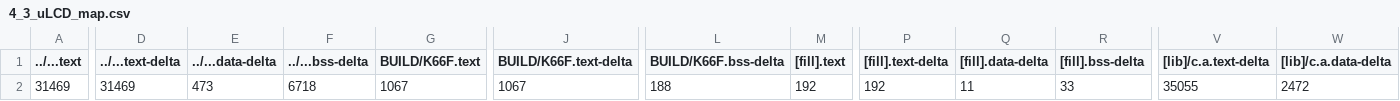
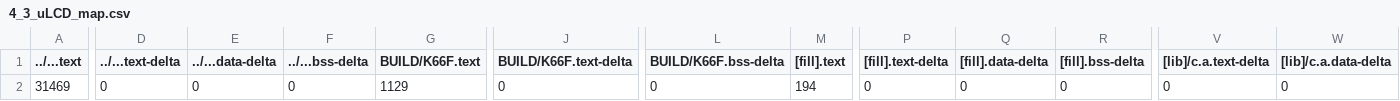
Before and after one commit to d1a2tw/mbed04, a CSV file: 4_3_uLCD/BUILD/K66F/GCC_ARM/4_3_uLCD_map.csv, drawn as a sheet; only a part is shown, gaps mark what is left out; the diff covers the shown part only; the diff names each change by its address in the sheet, - before the commit and + after, or states it on an @@ line.

```diff
--- a/4_3_uLCD/BUILD/K66F/GCC_ARM/4_3_uLCD_map.csv
+++ b/4_3_uLCD/BUILD/K66F/GCC_ARM/4_3_uLCD_map.csv
-D2 (../...text-delta): 31469
+D2 (../...text-delta): 0
-E2 (../...data-delta): 473
+E2 (../...data-delta): 0
-F2 (../...bss-delta): 6718
+F2 (../...bss-delta): 0
-G2 (BUILD/K66F.text): 1067
+G2 (BUILD/K66F.text): 1129
-J2 (BUILD/K66F.text-delta): 1067
+J2 (BUILD/K66F.text-delta): 0
-L2 (BUILD/K66F.bss-delta): 188
+L2 (BUILD/K66F.bss-delta): 0
-M2 ([fill].text): 192
+M2 ([fill].text): 194
-P2 ([fill].text-delta): 192
+P2 ([fill].text-delta): 0
-Q2 ([fill].data-delta): 11
+Q2 ([fill].data-delta): 0
-R2 ([fill].bss-delta): 33
+R2 ([fill].bss-delta): 0
-V2 ([lib]/c.a.text-delta): 35055
+V2 ([lib]/c.a.text-delta): 0
-W2 ([lib]/c.a.data-delta): 2472
+W2 ([lib]/c.a.data-delta): 0
```
Also changed, not shown: 7 edited cells elsewhere in this file, 4_4_uLCD_demo/BUILD/K66F/GCC_ARM/4_4_uLCD_demo_map.csv, demo1/BUILD/K66F/GCC_ARM/demo1_map.csv, 27 other files.
